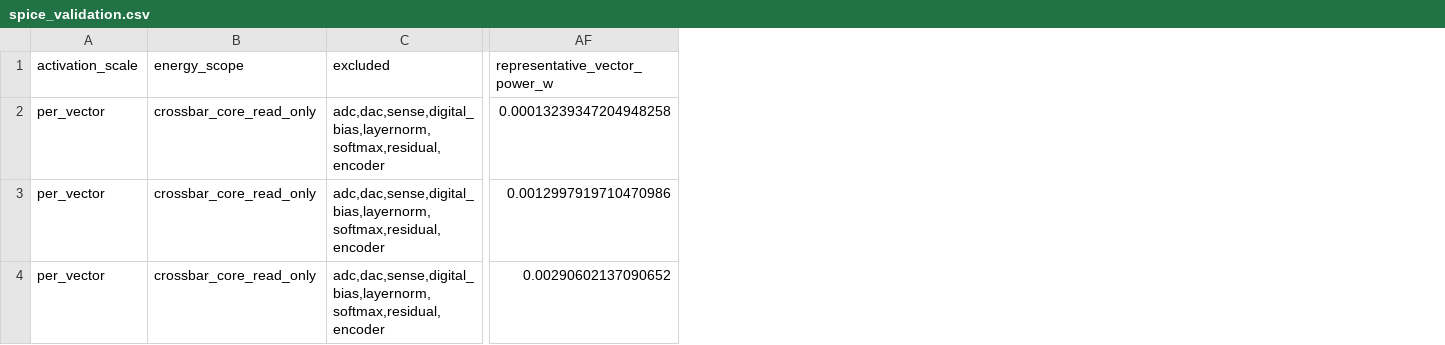
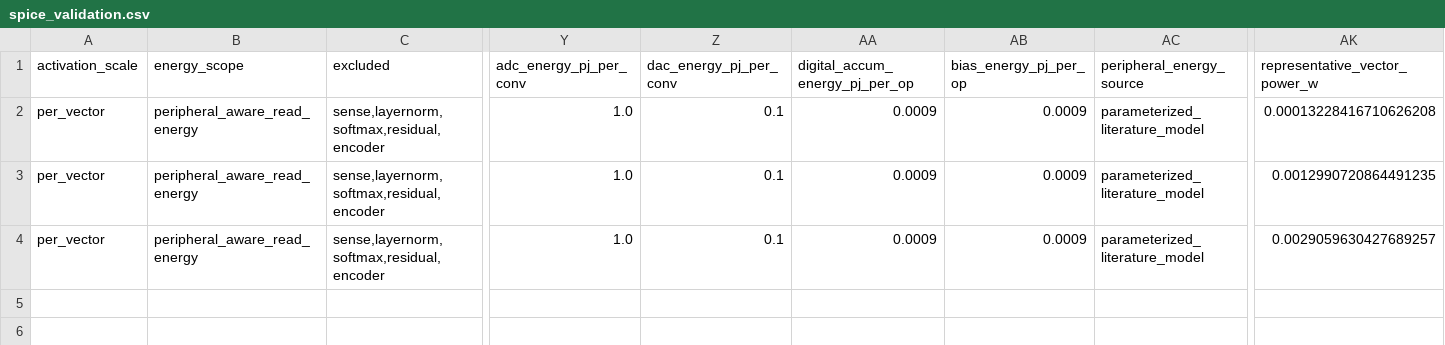
Before and after one commit to B1ank777/CMM, a CSV file: experiments/spice/results/cmm_crosssim_read_energy/spice_validation.csv, drawn as a sheet; only a part is shown, gaps mark what is left out; addresses are those after the commit; the diff covers the shown part only; the diff names each change by its address in the sheet, - before the commit and + after, or states it on an @@ line.

```diff
--- a/experiments/spice/results/cmm_crosssim_read_energy/spice_validation.csv
+++ b/experiments/spice/results/cmm_crosssim_read_energy/spice_validation.csv
+column Y (adc_energy_pj_per_conv), rows 2-4: all 1.0
+column Z (dac_energy_pj_per_conv), rows 2-4: all 0.1
+column AA (digital_accum_energy_pj_per_op), rows 2-4: all 0.0009
+column AB (bias_energy_pj_per_op), rows 2-4: all 0.0009
+column AC (peripheral_energy_source), rows 2-4: all parameterized_literature_model
-B2:B4 (energy_scope): crossbar_core_read_only
+B2:B4 (energy_scope): peripheral_aware_read_energy
-C2:C4 (excluded): adc,dac,sense,digital_bias,layernorm,softmax,residual,encoder
+C2:C4 (excluded): sense,layernorm,softmax,residual,encoder
-AK2 (representative_vector_power_w): 0.00013239347204948258
+AK2 (representative_vector_power_w): 0.00013228416710626208
-AK3 (representative_vector_power_w): 0.0012997919710470986
+AK3 (representative_vector_power_w): 0.0012990720864491235
-AK4 (representative_vector_power_w): 0.00290602137090652
+AK4 (representative_vector_power_w): 0.0029059630427689257
```
Also changed, not shown: 11 edited cells elsewhere in this file, experiments/spice/results/cmm_crosssim_read_energy/digital_mac_reference.csv, experiments/spice/results/cmm_crosssim_read_energy/spice_validation/high_layers_1_cross_attn_v_proj_r0c1.csv, 14 other files.
